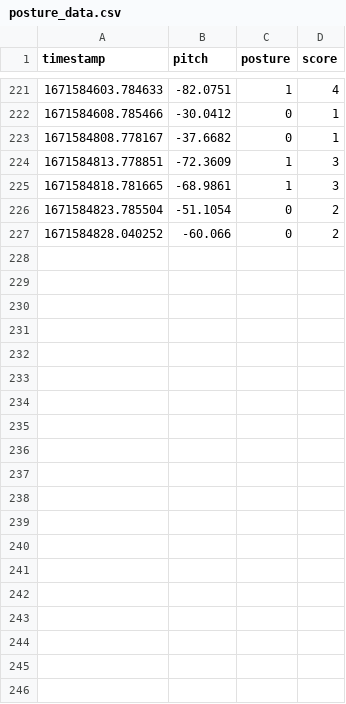
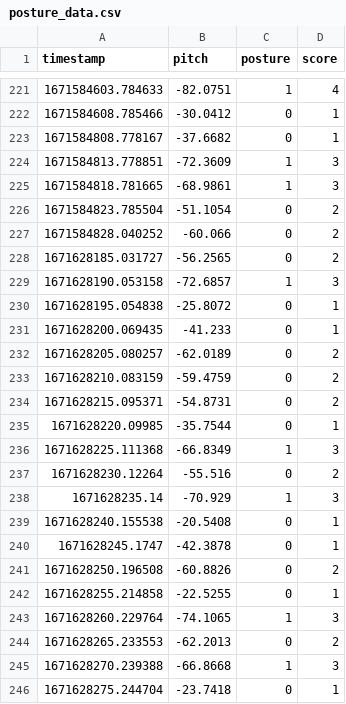
Before and after one commit to dikraMasrour/SmartPosture_IoT, a CSV file: posture_data.csv, drawn as a sheet; only a part is shown, gaps mark what is left out; the diff covers the shown part only.

```diff
--- a/posture_data.csv
+++ b/posture_data.csv
@@ -227 +227,20 @@ timestamp,pitch,posture,score
 1671584828.040252,-60.066,0,2
+1671628185.031727,-56.2565,0,2
+1671628190.053158,-72.6857,1,3
+1671628195.054838,-25.8072,0,1
+1671628200.069435,-41.233,0,1
+1671628205.080257,-62.0189,0,2
+1671628210.083159,-59.4759,0,2
+1671628215.095371,-54.8731,0,2
+1671628220.09985,-35.7544,0,1
+1671628225.111368,-66.8349,1,3
+1671628230.12264,-55.516,0,2
+1671628235.14,-70.929,1,3
+1671628240.155538,-20.5408,0,1
+1671628245.1747,-42.3878,0,1
+1671628250.196508,-60.8826,0,2
+1671628255.214858,-22.5255,0,1
+1671628260.229764,-74.1065,1,3
+1671628265.233553,-62.2013,0,2
+1671628270.239388,-66.8668,1,3
+1671628275.244704,-23.7418,0,1
```
Also changed, not shown: 15 added rows and 4 edited cells elsewhere in this file, 1 other file.
